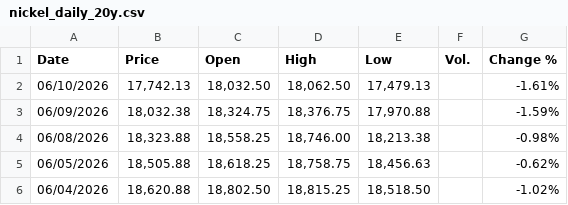
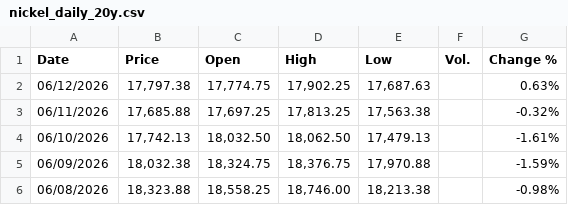
Before and after one commit to jackoer-pro/Metal_tracker, a CSV file: data/nickel_daily_20y.csv, drawn as a sheet; only a part is shown; the shorter side is filled out with more unchanged rows; the diff names each change by its address in the sheet, - before the commit and + after, or states it on an @@ line.

```diff
--- a/data/nickel_daily_20y.csv
+++ b/data/nickel_daily_20y.csv
+row 2: 06/12/2026 | 17,797.38 | 17,774.75 | 17,902.25 | 17,687.63 |  | 0.63%
+row 3: 06/11/2026 | 17,685.88 | 17,697.25 | 17,813.25 | 17,563.38 |  | -0.32%
```
Also changed, not shown: 4 other files.
